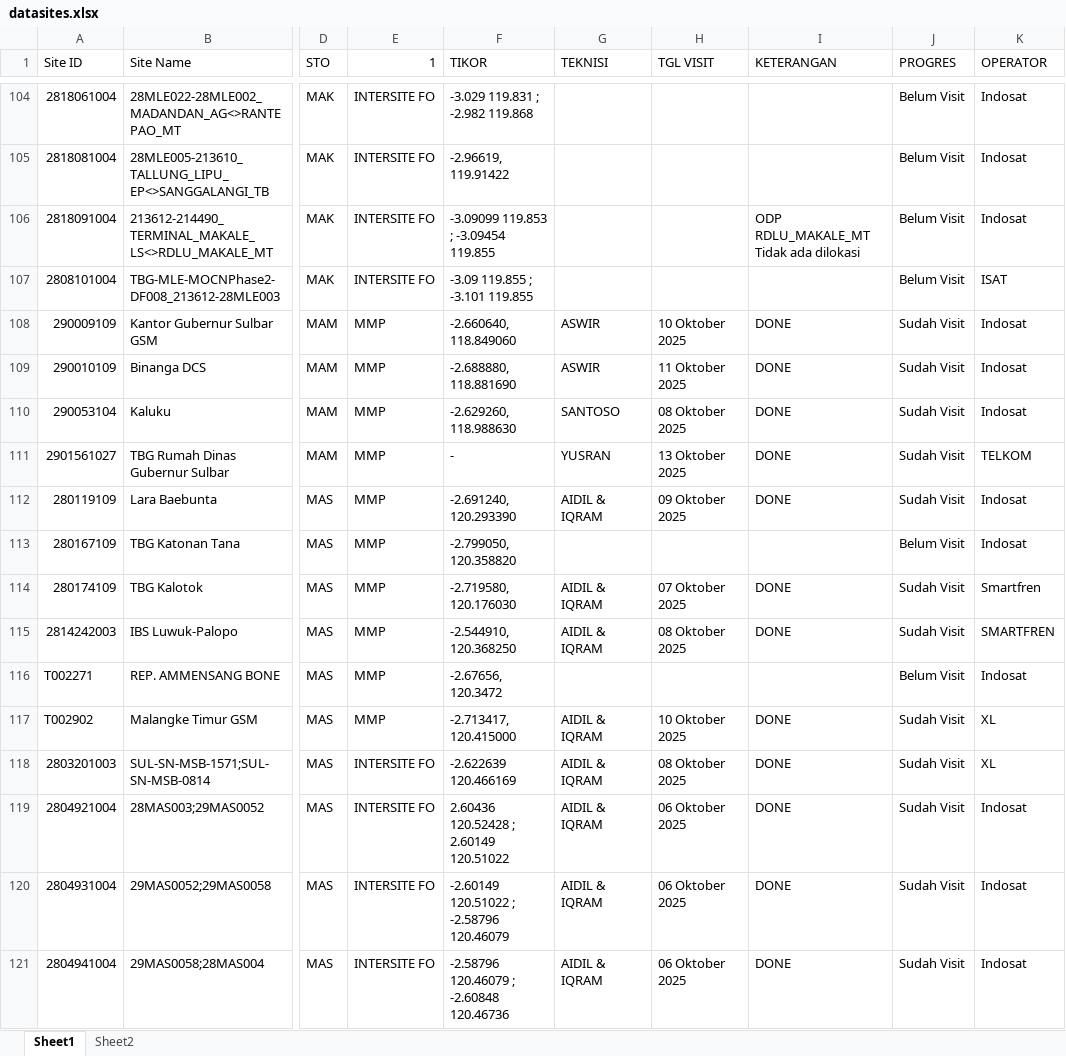
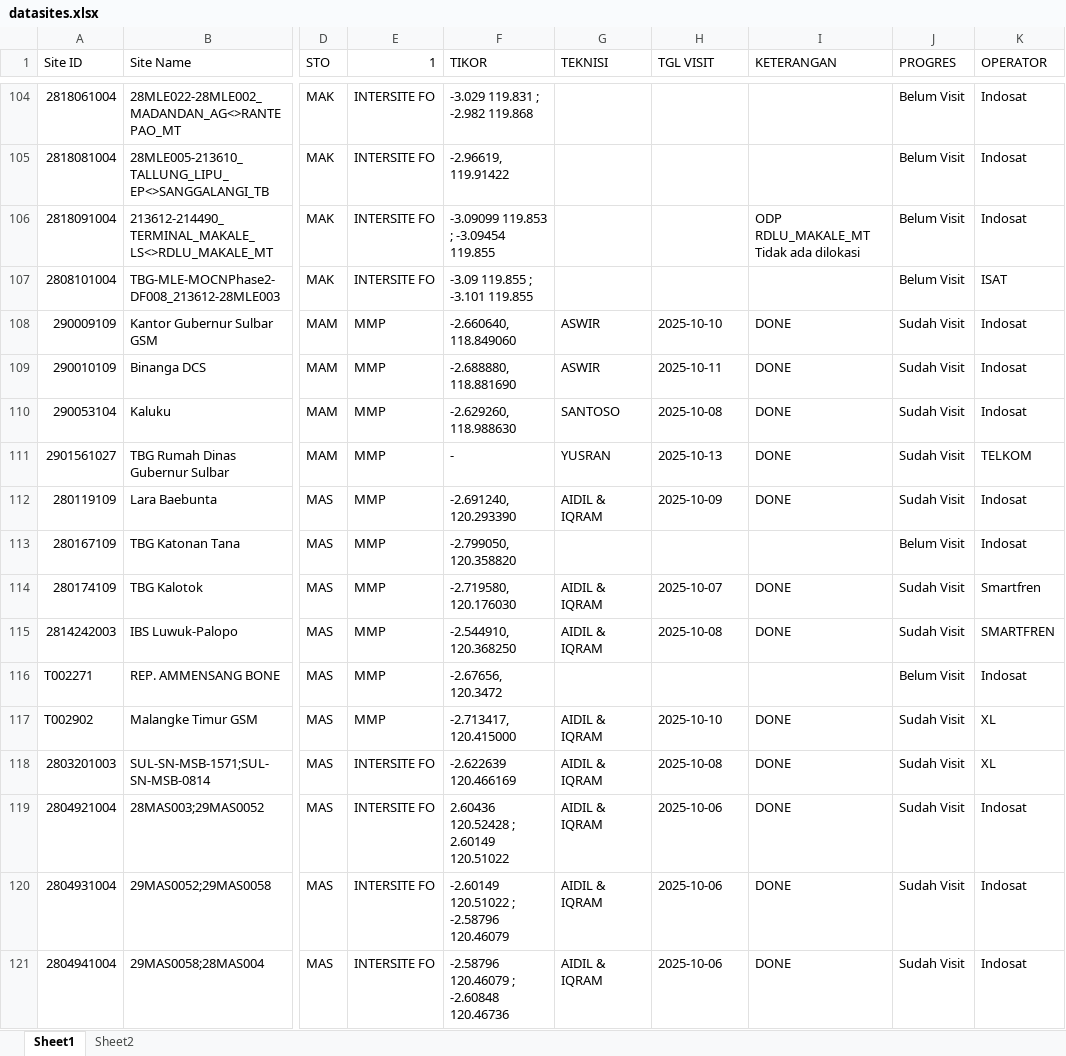
Before and after one commit to purplee-13/DB-TBG, an Excel workbook: database/seeders/data/datasites.xlsx, sheet Sheet1, drawn as a sheet; only a part is shown, gaps mark what is left out; values as stored, in another font and other column widths than the file's, no cell formats; the diff covers the shown part only; the diff names each change by its address in the sheet, - before the commit and + after, or states it on an @@ line.

```diff
--- a/database/seeders/data/datasites.xlsx (sheet Sheet1)
+++ b/database/seeders/data/datasites.xlsx (sheet Sheet1)
-H108 (TGL VISIT): 10 Oktober 2025
+H108 (TGL VISIT): 2025-10-10
-H109 (TGL VISIT): 11 Oktober 2025
+H109 (TGL VISIT): 2025-10-11
-H110 (TGL VISIT): 08 Oktober 2025
+H110 (TGL VISIT): 2025-10-08
-H111 (TGL VISIT): 13 Oktober 2025
+H111 (TGL VISIT): 2025-10-13
-H112 (TGL VISIT): 09 Oktober 2025
+H112 (TGL VISIT): 2025-10-09
-H114 (TGL VISIT): 07 Oktober 2025
+H114 (TGL VISIT): 2025-10-07
-H115 (TGL VISIT): 08 Oktober 2025
+H115 (TGL VISIT): 2025-10-08
-H117 (TGL VISIT): 10 Oktober 2025
+H117 (TGL VISIT): 2025-10-10
-H118 (TGL VISIT): 08 Oktober 2025
+H118 (TGL VISIT): 2025-10-08
-H119:H121 (TGL VISIT): 06 Oktober 2025
+H119:H121 (TGL VISIT): 2025-10-06
```
Also changed, not shown: 211 edited cells elsewhere in this sheet, cell formats, 5 other files.
